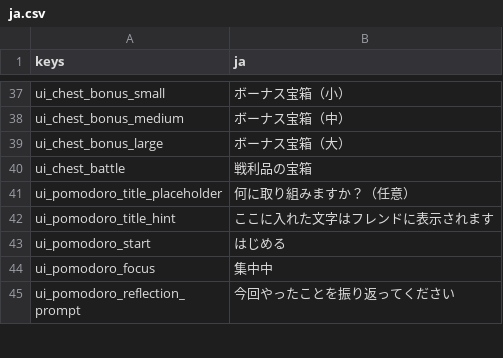
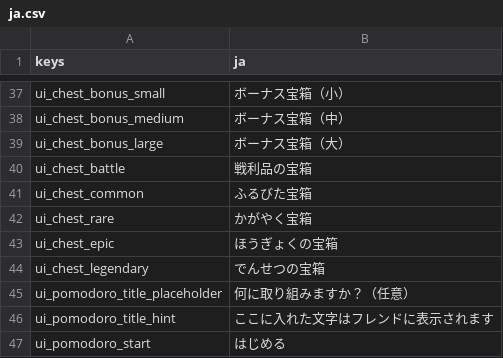
Before and after one commit to darkouji0105/pomodoro-heroes, a CSV file: localization/ja.csv, drawn as a sheet; only a part is shown, gaps mark what is left out; the shorter side is filled out with more unchanged rows.

```diff
--- a/localization/ja.csv
+++ b/localization/ja.csv
@@ -40,2 +40,6 @@ ui_chest_bonus_large,ボーナス宝箱（大）
 ui_chest_battle,戦利品の宝箱
+ui_chest_common,ふるびた宝箱
+ui_chest_rare,かがやく宝箱
+ui_chest_epic,ほうぎょくの宝箱
+ui_chest_legendary,でんせつの宝箱
 ui_pomodoro_title_placeholder,何に取り組みますか？（任意）
```
Also changed, not shown: 8 other files.
